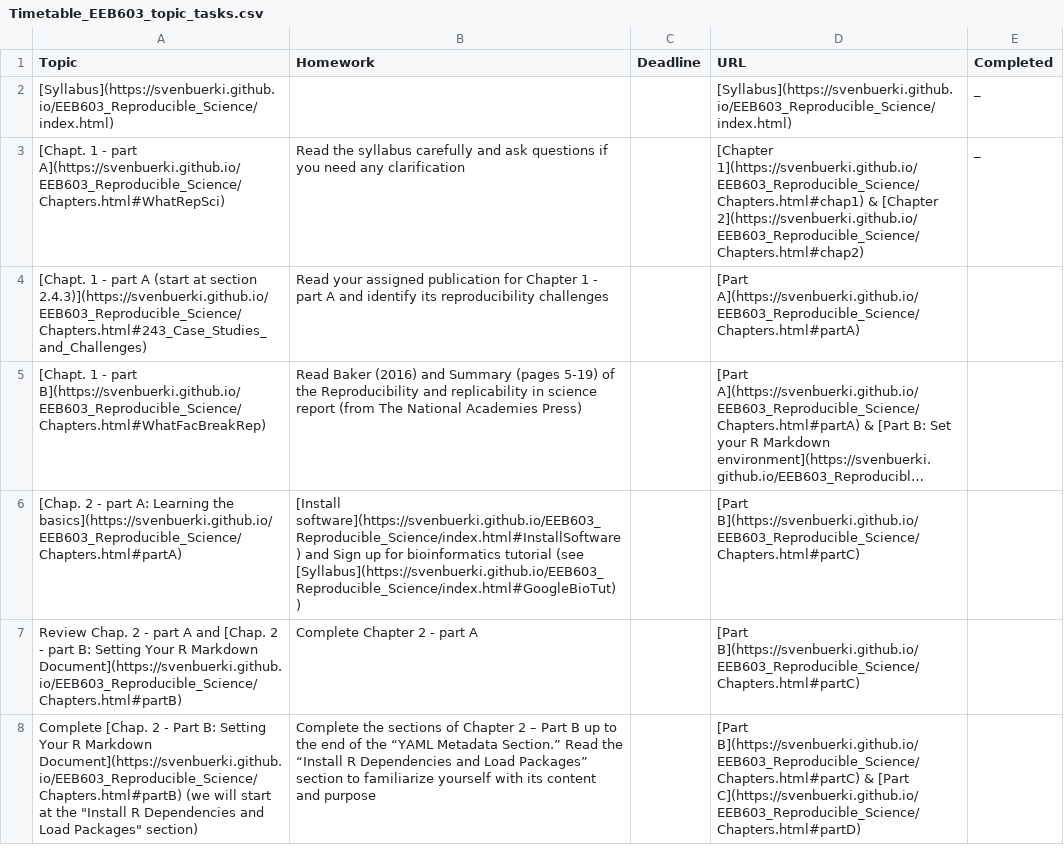
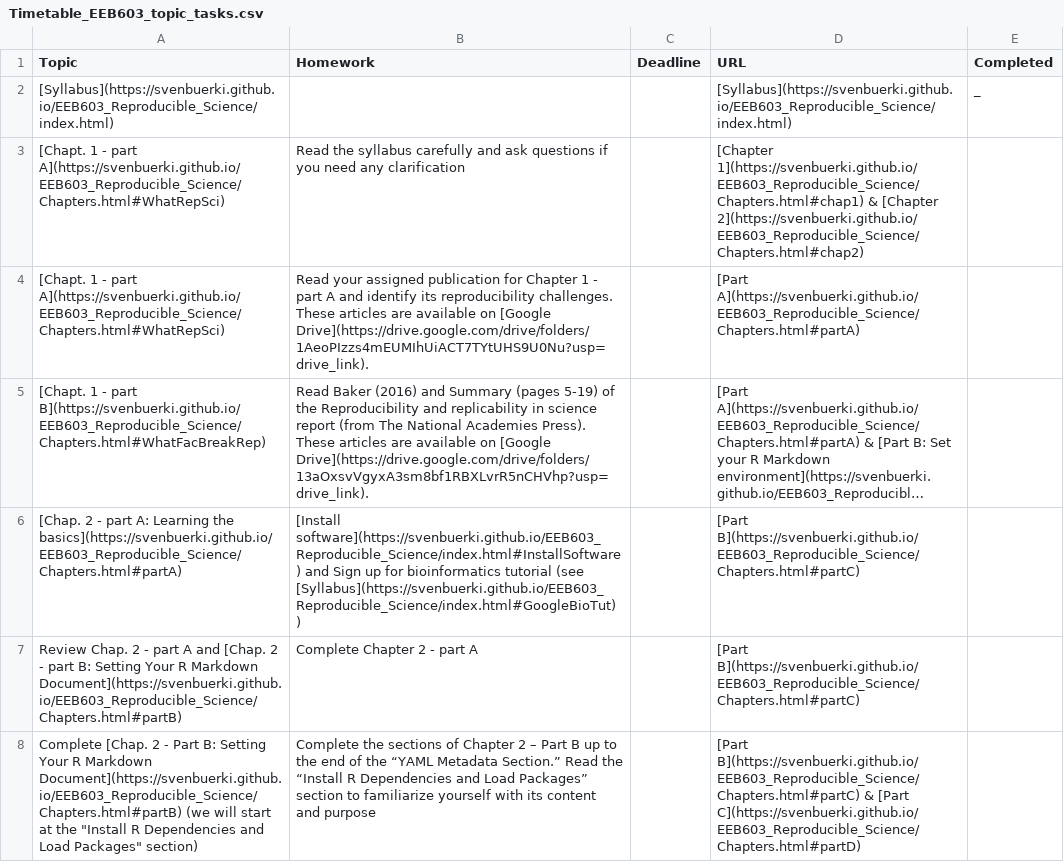
Before and after one commit to svenbuerki/EEB603_Reproducible_Science, a CSV file: Data/Timetable_EEB603_topic_tasks.csv, drawn as a sheet; only a part is shown; long unchanged cells end in …; the diff names each change by its address in the sheet, - before the commit and + after, or states it on an @@ line.

Commit message:
Updated Chapter 1 and Schedule

```diff
--- a/Data/Timetable_EEB603_topic_tasks.csv
+++ b/Data/Timetable_EEB603_topic_tasks.csv
-E3 (Completed): _
+E3 (Completed): (empty)
-A4 (Topic): …- part A (start at section 2.4.3)](https://svenbuerki.github.io/EEB603_Reproducible_Science/Chapters.html#243_Case_Studies_and_Challenges)
+A4 (Topic): …- part A](https://svenbuerki.github.io/EEB603_Reproducible_Science/Chapters.html#WhatRepSci)
-B4 (Homework): …its reproducibility challenges
+B4 (Homework): …its reproducibility challenges. These articles are available on [Google Drive](https://drive.google.com/drive/folders/1AeoPIzzs4mEUMIhUiACT7TYtUHS9U0Nu?usp=drive_link).
-B5 (Homework): …National Academies Press)
+B5 (Homework): …National Academies Press). These articles are available on [Google Drive](https://drive.google.com/drive/folders/13aOxsvVgyxA3sm8bf1RBXLvrR5nCHVhp?usp=drive_link).
```
Also changed, not shown: 3 other files.
